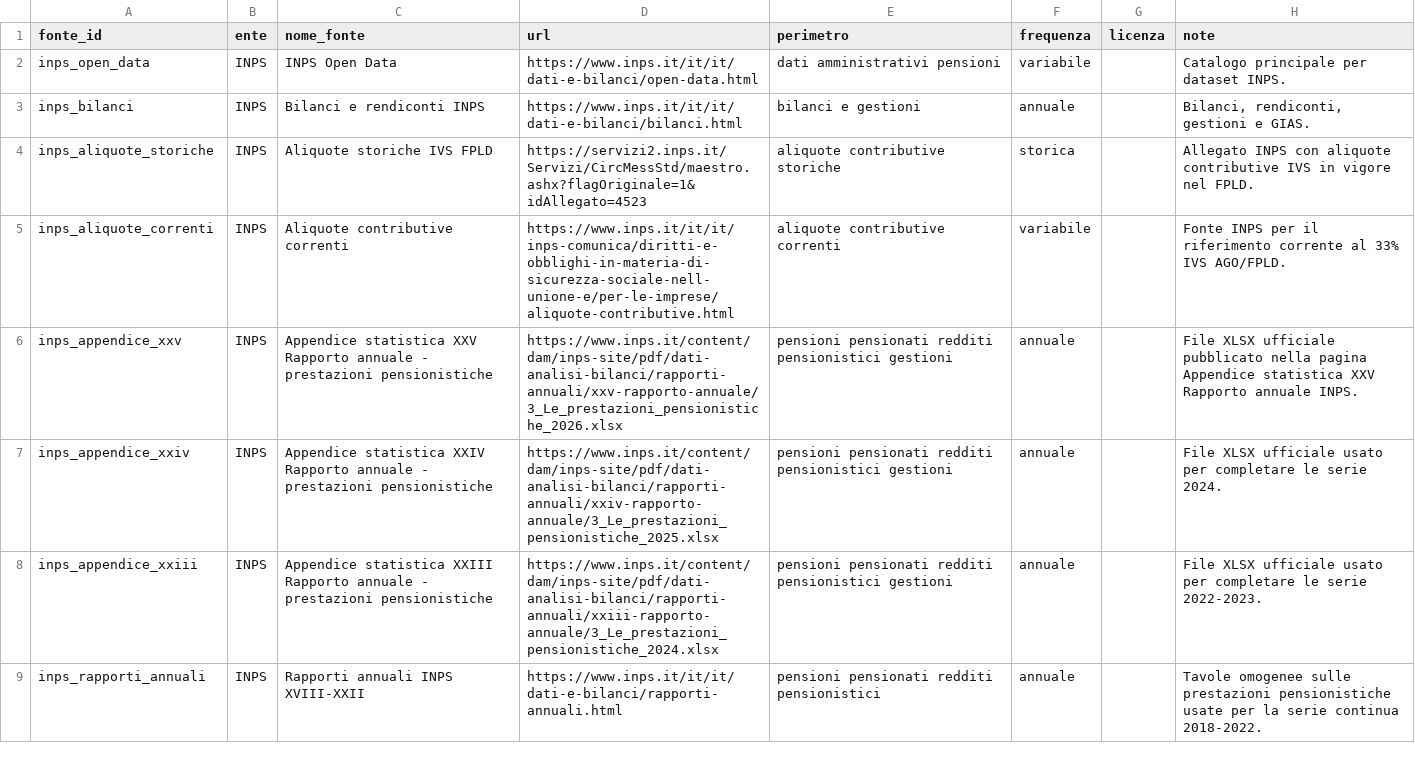
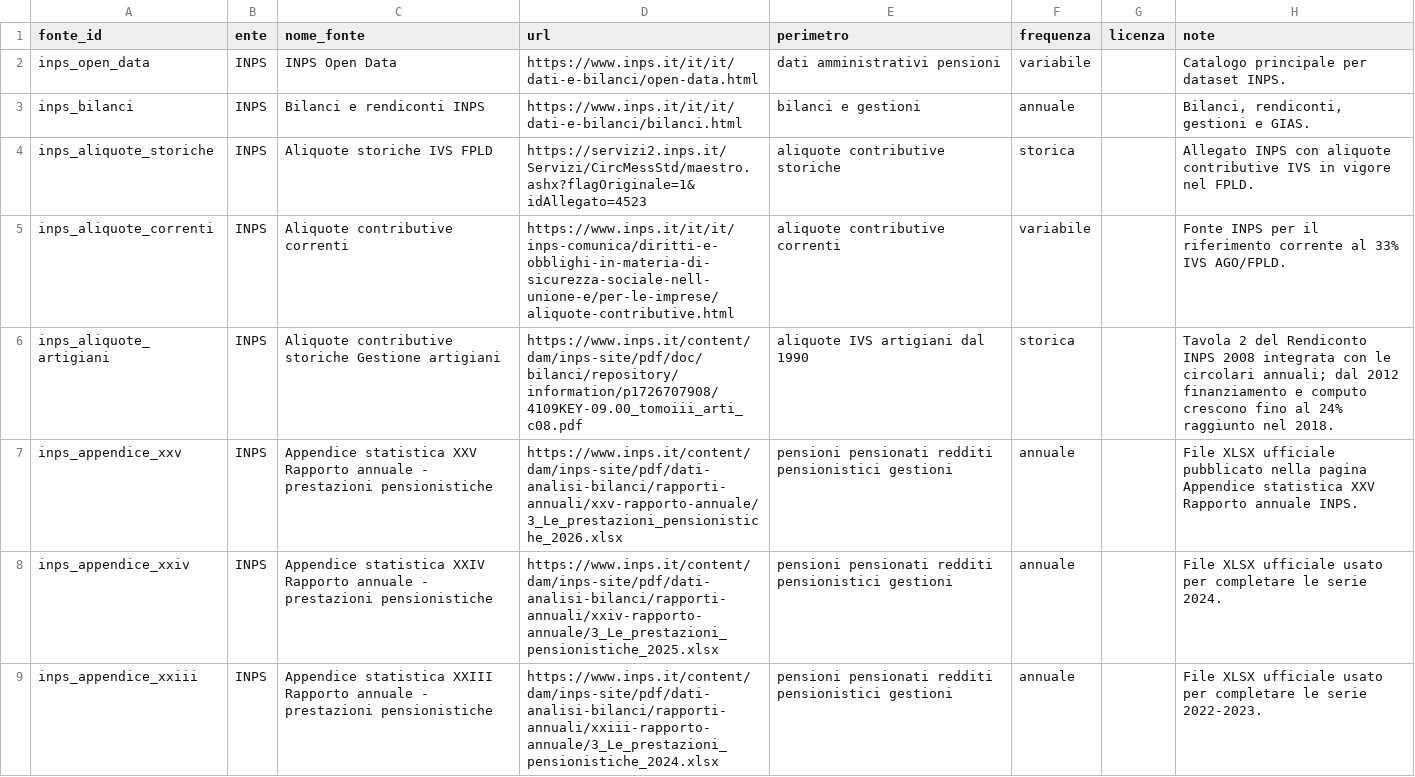
Before and after one commit to NazarenoLecis/pensioni_italia, a CSV file: metadata/registro_fonti.csv, drawn as a sheet; only a part is shown; the shorter side is filled out with more unchanged rows.

```diff
--- a/metadata/registro_fonti.csv
+++ b/metadata/registro_fonti.csv
@@ -5,2 +5,3 @@ inps_aliquote_storiche,INPS,Aliquote storiche IVS FPLD,https://servizi2.inps.it/
 inps_aliquote_correnti,INPS,Aliquote contributive correnti,https://www.inps.it/it/it/inps-comunica/diritti-e-obblighi-in-materia-di-sicurezza-sociale-nell-unione-e/per-le-imprese/aliquote-contributive.html,aliquote contributive correnti,variabile,,Fonte INPS per il riferimento corrente al 33% IVS AGO/FPLD.
+inps_aliquote_artigiani,INPS,Aliquote contributive storiche Gestione artigiani,https://www.inps.it/content/dam/inps-site/pdf/doc/bilanci/repository/information/p1726707908/4109KEY-09.00_tomoiii_arti_c08.pdf,aliquote IVS artigiani dal 1990,storica,,Tavola 2 del Rendiconto INPS 2008 integrata con le circolari annuali; dal 2012 finanziamento e computo crescono fino al 24% raggiunto nel 2018.
 inps_appendice_xxv,INPS,Appendice statistica XXV Rapporto annuale - prestazioni pensionistiche,https://www.inps.it/content/dam/inps-site/pdf/dati-analisi-bilanci/rapporti-annuali/xxv-rapporto-annuale/3_Le_prestazioni_pensionistiche_2026.xlsx,pensioni pensionati redditi pensionistici gestioni,annuale,,File XLSX ufficiale pubblicato nella pagina Appendice statistica XXV Rapporto annuale INPS.
```
Also changed, not shown: metadata/output_analitici.csv, 3 other files.
